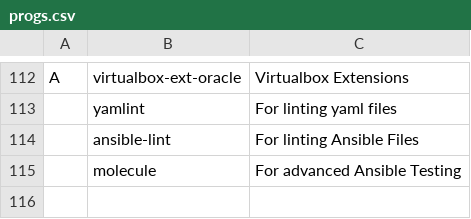
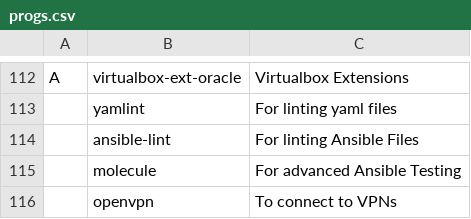
Before and after one commit to Cloufish/LARBS, a CSV file: progs.csv, drawn as a sheet; only a part is shown, gaps mark what is left out.

Commit message:
Update progs.csv

```diff
--- a/progs.csv
+++ b/progs.csv
@@ -115 +115,2 @@ A,virtualbox-ext-oracle,"Virtualbox Extensions"
 ,molecule, "For advanced Ansible Testing"
+,openvpn, "To connect to VPNs"
```
